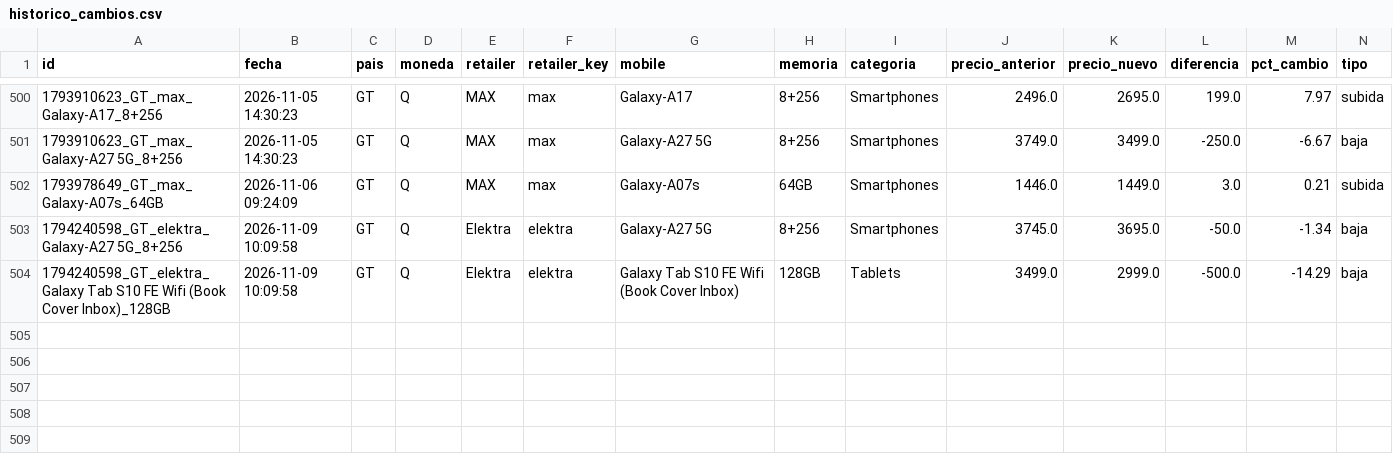
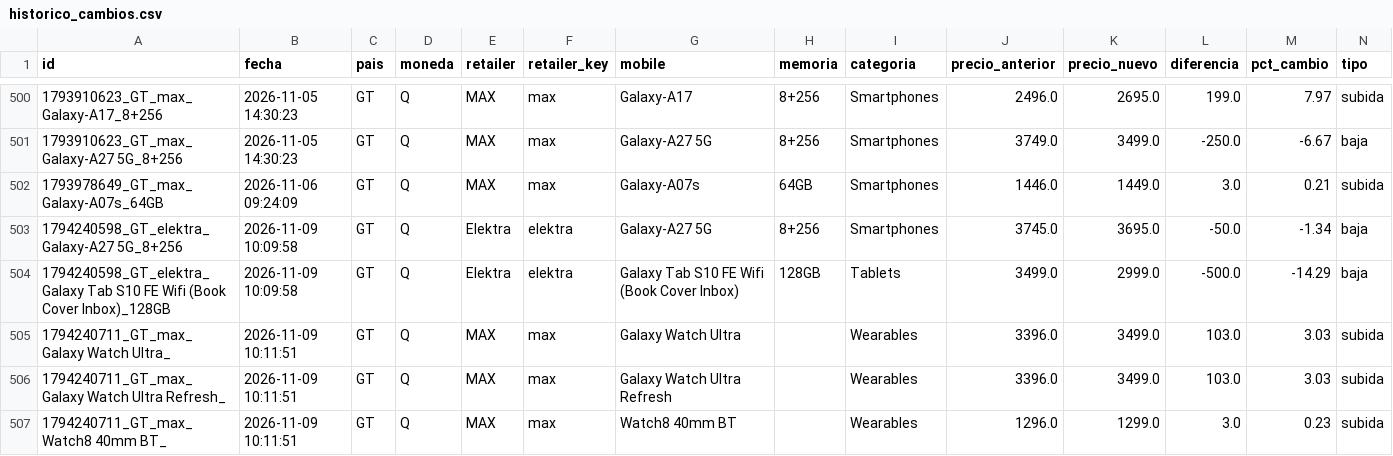
Before and after one commit to goldenboy1496/reporte-precios, a CSV file: data/historico_cambios.csv, drawn as a sheet; only a part is shown, gaps mark what is left out; the diff names each change by its address in the sheet, - before the commit and + after, or states it on an @@ line.

```diff
--- a/data/historico_cambios.csv
+++ b/data/historico_cambios.csv
+row 505: 1794240711_GT_max_Galaxy Watch Ultra_ | 2026-11-09 10:11:51 | GT | Q | MAX | max | Galaxy Watch Ultra |  | Wearables | 3396.0 | 3499.0 | 103.0 | 3.03 | subida
+row 506: 1794240711_GT_max_Galaxy Watch Ultra Refresh_ | 2026-11-09 10:11:51 | GT | Q | MAX | max | Galaxy Watch Ultra Refresh |  | Wearables | 3396.0 | 3499.0 | 103.0 | 3.03 | subida
+row 507: 1794240711_GT_max_Watch8 40mm BT_ | 2026-11-09 10:11:51 | GT | Q | MAX | max | Watch8 40mm BT |  | Wearables | 1296.0 | 1299.0 | 3.0 | 0.23 | subida
```
Also changed, not shown: data/productos_max.csv, productos_max.csv, 5 other files.
